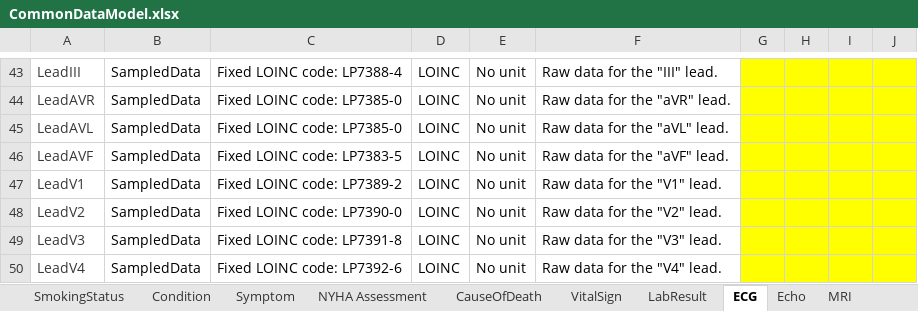
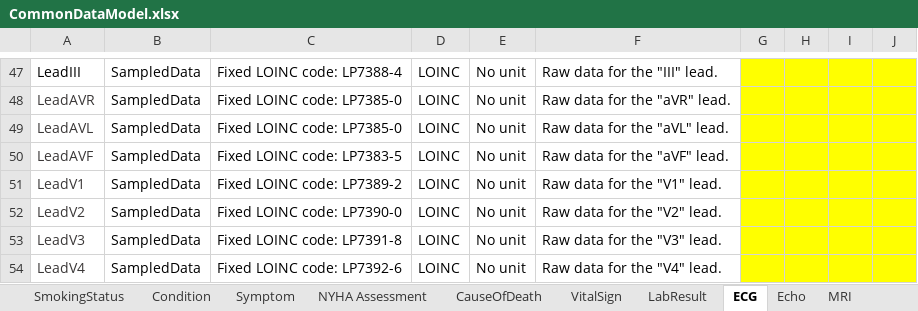
Before and after one commit to DataTools4Heart/common-data-model, an Excel workbook: CommonDataModel.xlsx, sheet ECG, drawn as a sheet; only a part is shown, gaps mark what is left out; values as stored, in another font and other column widths than the file's, no borders; addresses are those after the commit; the diff covers the shown part only; the diff names each change by its address in the sheet, - before the commit and + after, or states it on an @@ line.

```diff
--- a/CommonDataModel.xlsx (sheet ECG)
+++ b/CommonDataModel.xlsx (sheet ECG)
-A47 text colour: #3B3838
+A47 text colour: black
```
Also changed, not shown: 4 added rows, 1 edited cell and cell formats elsewhere in this sheet, sheet LabResult, sheet VitalSign, sheet Echo, sheet MedicationRequest, sheet Patient, 1 other file.
